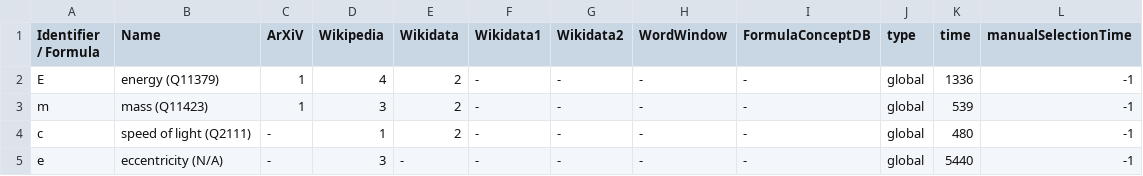
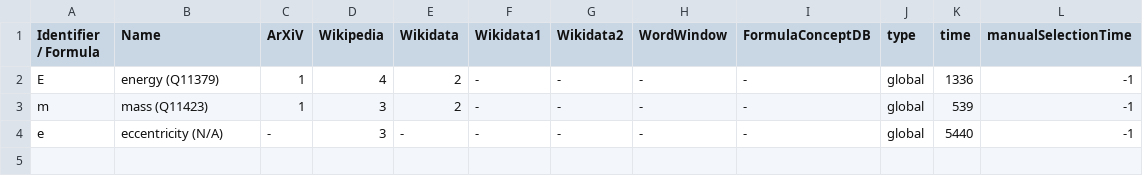
Before and after one commit to gipplab/dataAnnoMathTex, a CSV file: evaluation/Mass–energy_equivalence.csv, drawn as a sheet.

Commit message:
updating file evaluation/Mass–energy_equivalence.csv

```diff
--- a/evaluation/Mass–energy_equivalence.csv
+++ b/evaluation/Mass–energy_equivalence.csv
@@ -3,3 +3,2 @@ E,energy (Q11379),1,4,2,-,-,-,-,global,1336,-1
 m,mass (Q11423),1,3,2,-,-,-,-,global,539,-1
-c,speed of light (Q2111),-,1,2,-,-,-,-,global,480,-1
 e,eccentricity (N/A),-,3,-,-,-,-,-,global,5440,-1
```
